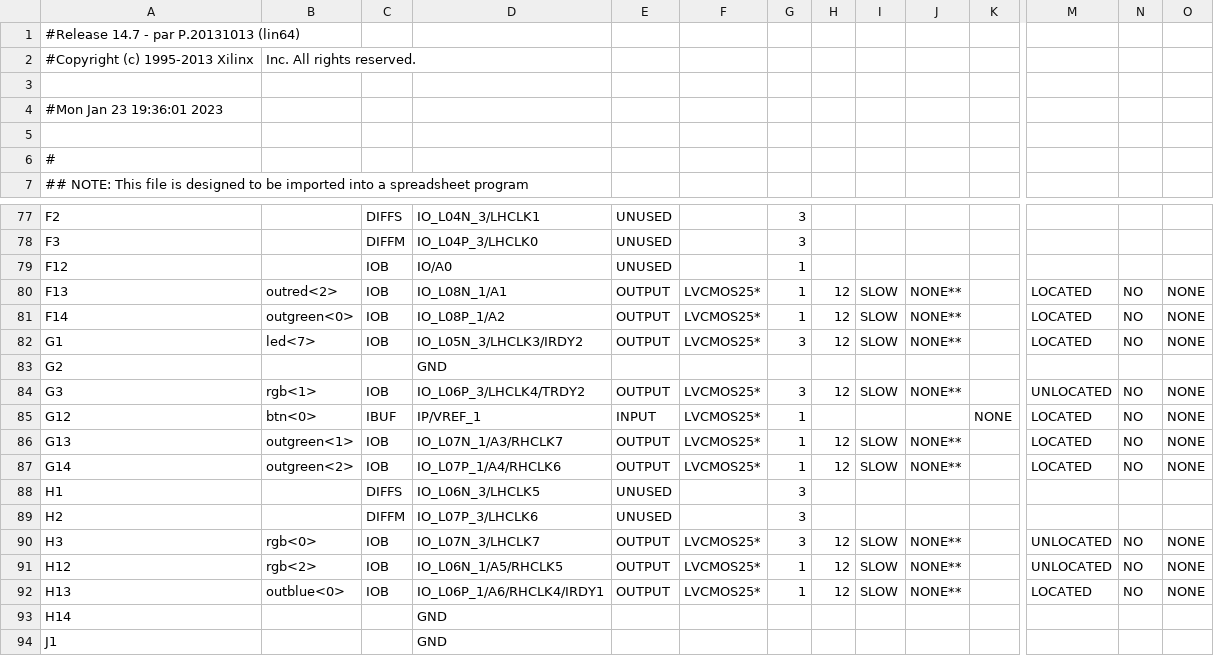
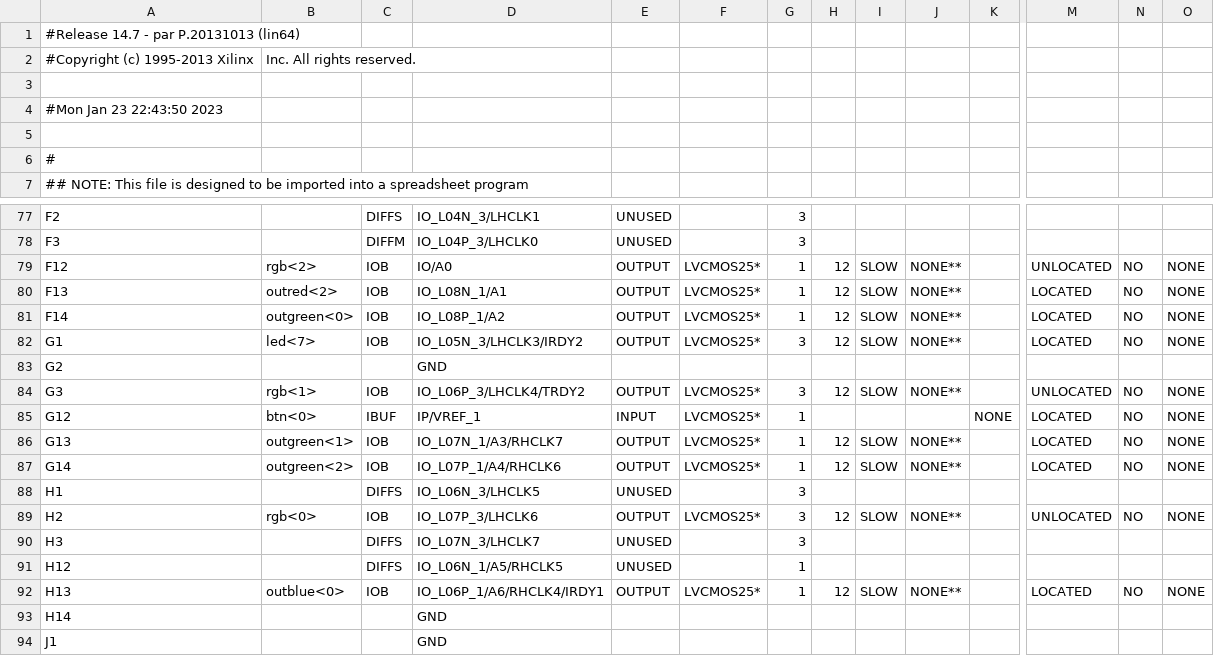
Before and after one commit to ekrov/SpaceInvaders, a CSV file: pong_top_pad.csv, drawn as a sheet; only a part is shown, gaps mark what is left out; removed rows and columns are numbered as before the commit, all else as after; rows hold the shown columns only; the diff names each change by its address in the sheet, - before the commit and + after, or states it on an @@ line.

```diff
--- a/pong_top_pad.csv
+++ b/pong_top_pad.csv
-A4: #Mon Jan 23 19:36:01 2023
+A4: #Mon Jan 23 22:43:50 2023
-B79: (empty)
+B79: rgb<2>
-E79: UNUSED
+E79: OUTPUT
-F79: (empty)
+F79: LVCMOS25*
-H79: (empty)
+H79: 12
-I79: (empty)
+I79: SLOW
-J79: (empty)
+J79: NONE**
-M79: (empty)
+M79: UNLOCATED
-N79: (empty)
+N79: NO
-O79: (empty)
+O79: NONE
-row 89: H2 |  | DIFFM | IO_L07P_3/LHCLK6 | UNUSED |  | 3
-A89: H3
+A89: H2
-D89: IO_L07N_3/LHCLK7
+D89: IO_L07P_3/LHCLK6
+row 90: H3 |  | DIFFS | IO_L07N_3/LHCLK7 | UNUSED |  | 3
-B91: rgb<2>
+B91: (empty)
-C91: IOB
+C91: DIFFS
-E91: OUTPUT
+E91: UNUSED
-F91: LVCMOS25*
+F91: (empty)
-H91: 12
+H91: (empty)
-I91: SLOW
+I91: (empty)
-J91: NONE**
+J91: (empty)
-M91: UNLOCATED
+M91: (empty)
-N91: NO
+N91: (empty)
-O91: NONE
+O91: (empty)
```
Also changed, not shown: 53 other files.
